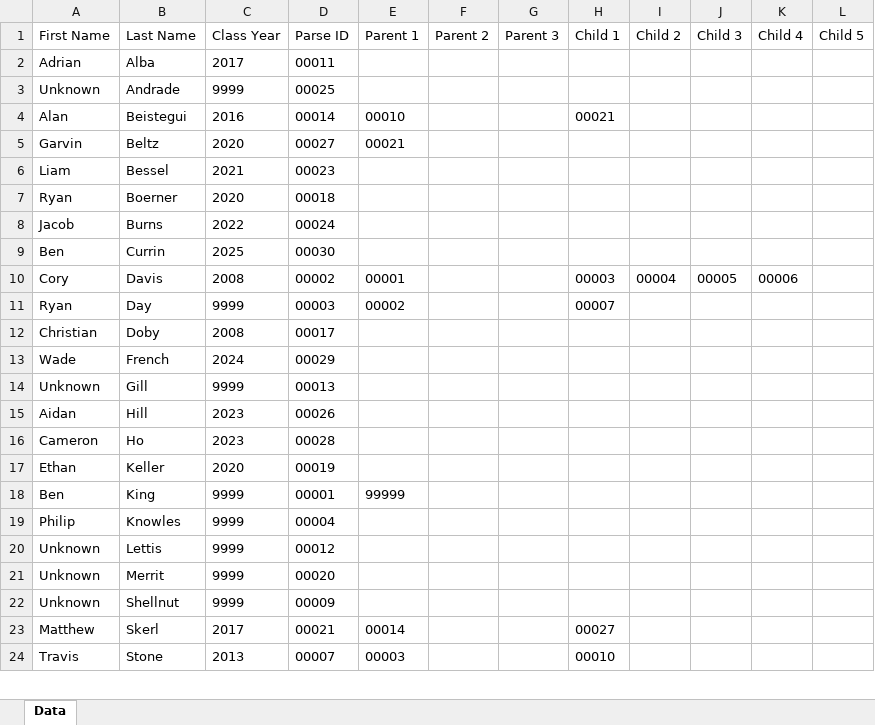
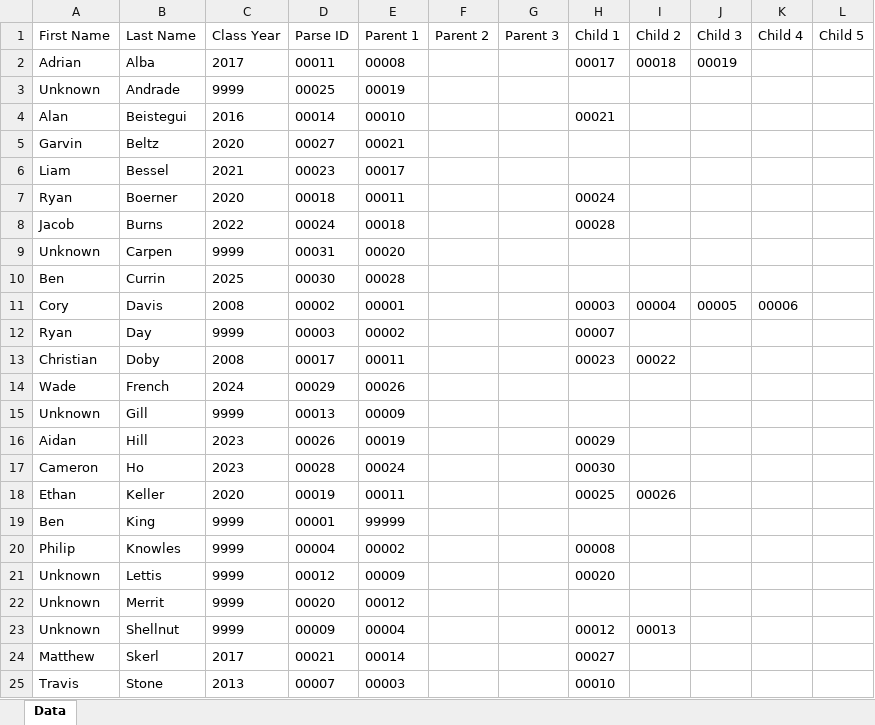
Before and after one commit to ASHill11/Family-Tree, an Excel workbook: family-tree-data.xlsx, sheet Data, drawn as a sheet; only a part is shown; values as stored, in another font and other column widths than the file's, no borders; table styles not drawn; addresses are those after the commit; the diff covers the shown part only; the diff names each change by its address in the sheet, - before the commit and + after, or states it on an @@ line.

Commit message:
I guess I modified something here.

```diff
--- a/family-tree-data.xlsx (sheet Data)
+++ b/family-tree-data.xlsx (sheet Data)
-E2 (Parent 1): (empty)
+E2 (Parent 1): 00008
-H2 (Child 1): (empty)
+H2 (Child 1): 00017
-I2 (Child 2): (empty)
+I2 (Child 2): 00018
-J2 (Child 3): (empty)
+J2 (Child 3): 00019
-E3 (Parent 1): (empty)
+E3 (Parent 1): 00019
-E6 (Parent 1): (empty)
+E6 (Parent 1): 00017
-E7 (Parent 1): (empty)
+E7 (Parent 1): 00011
-H7 (Child 1): (empty)
+H7 (Child 1): 00024
-E8 (Parent 1): (empty)
+E8 (Parent 1): 00018
-H8 (Child 1): (empty)
+H8 (Child 1): 00028
+row 9: Unknown | Carpen | 9999 | 00031 | 00020
-E10 (Parent 1): (empty)
+E10 (Parent 1): 00028
-E13 (Parent 1): (empty)
+E13 (Parent 1): 00011
-H13 (Child 1): (empty)
+H13 (Child 1): 00023
-I13 (Child 2): (empty)
+I13 (Child 2): 00022
-E14 (Parent 1): (empty)
+E14 (Parent 1): 00026
-E15 (Parent 1): (empty)
+E15 (Parent 1): 00009
-E16 (Parent 1): (empty)
+E16 (Parent 1): 00019
-H16 (Child 1): (empty)
+H16 (Child 1): 00029
-E17 (Parent 1): (empty)
+E17 (Parent 1): 00024
-H17 (Child 1): (empty)
+H17 (Child 1): 00030
-E18 (Parent 1): (empty)
+E18 (Parent 1): 00011
-H18 (Child 1): (empty)
+H18 (Child 1): 00025
-I18 (Child 2): (empty)
+I18 (Child 2): 00026
-E20 (Parent 1): (empty)
+E20 (Parent 1): 00002
-H20 (Child 1): (empty)
+H20 (Child 1): 00008
-E21 (Parent 1): (empty)
+E21 (Parent 1): 00009
-H21 (Child 1): (empty)
+H21 (Child 1): 00020
-E22 (Parent 1): (empty)
+E22 (Parent 1): 00012
-E23 (Parent 1): (empty)
+E23 (Parent 1): 00004
-H23 (Child 1): (empty)
+H23 (Child 1): 00012
-I23 (Child 2): (empty)
+I23 (Child 2): 00013
```
Also changed, not shown: 120 removed rows and 7 edited cells elsewhere in this sheet.
